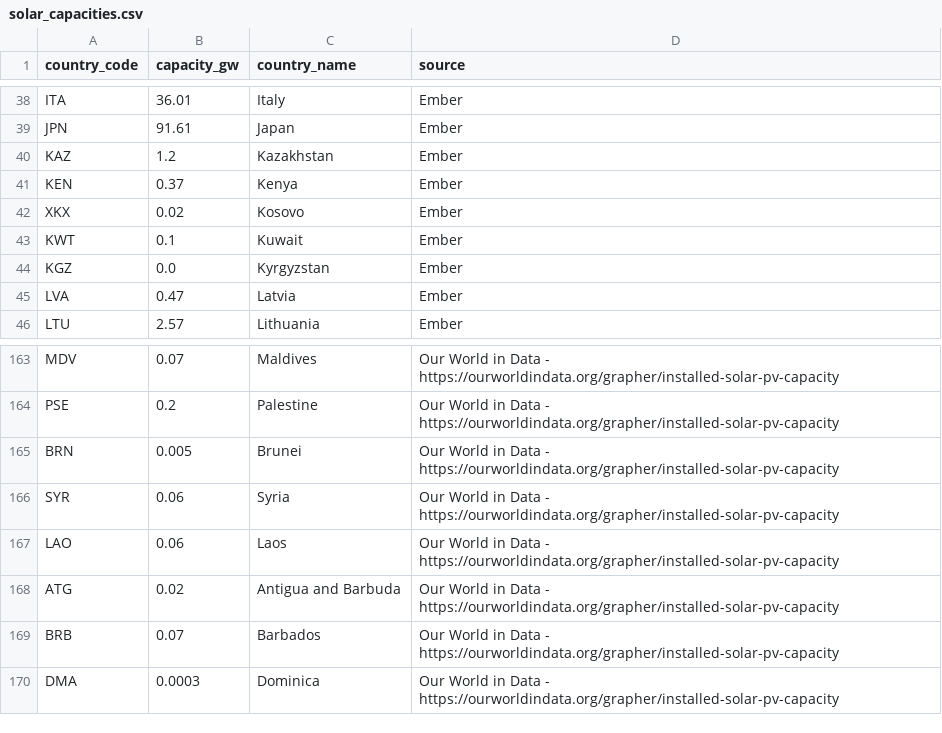
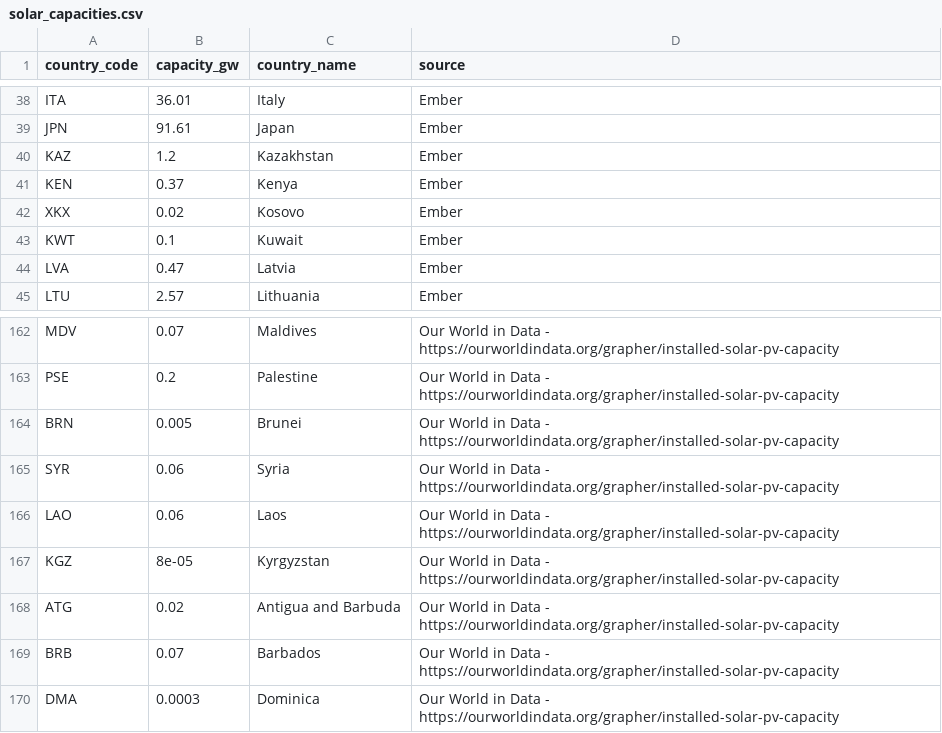
Before and after one commit to ram-from-tvl/global-solar-forecast, a CSV file: src/v1/data/solar_capacities.csv, drawn as a sheet; only a part is shown, gaps mark what is left out.

Commit message:
refactor: update capacity

```diff
--- a/src/v1/data/solar_capacities.csv
+++ b/src/v1/data/solar_capacities.csv
@@ -43,3 +43,2 @@ XKX,0.02,Kosovo,Ember
 KWT,0.1,Kuwait,Ember
-KGZ,0.0,Kyrgyzstan,Ember
 LVA,0.47,Latvia,Ember
@@ -167,2 +166,3 @@ SYR,0.06,Syria,Our World in Data - https://ourworldindata.org/grapher/installed-
 LAO,0.06,Laos,Our World in Data - https://ourworldindata.org/grapher/installed-solar-pv-capacity
+KGZ,8e-05,Kyrgyzstan,Our World in Data - https://ourworldindata.org/grapher/installed-solar-pv-capacity
 ATG,0.02,Antigua and Barbuda,Our World in Data - https://ourworldindata.org/grapher/installed-solar-pv-capacity
```
Also changed, not shown: 1 other file.
